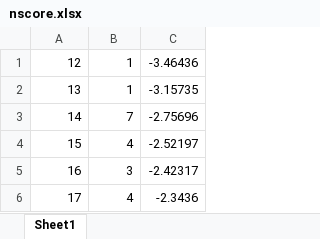
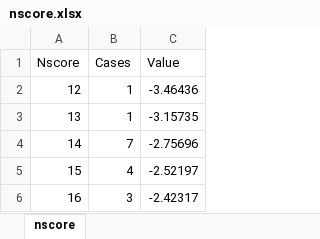
Before and after one commit to eahmetovic2/bss_seminarski, an Excel workbook: nscore.xlsx, sheet nscore, drawn as a sheet; only a part is shown; the shorter side is filled out with more unchanged rows; values as stored, in another font and other column widths than the file's, no borders; the diff names each change by its address in the sheet, - before the commit and + after, or states it on an @@ line.

```diff
--- a/nscore.xlsx (sheet nscore)
+++ b/nscore.xlsx (sheet nscore)
-sheet tab: Sheet1
+sheet tab: nscore
+row 1: Nscore | Cases | Value
```
Also changed, not shown: 15 other files.
